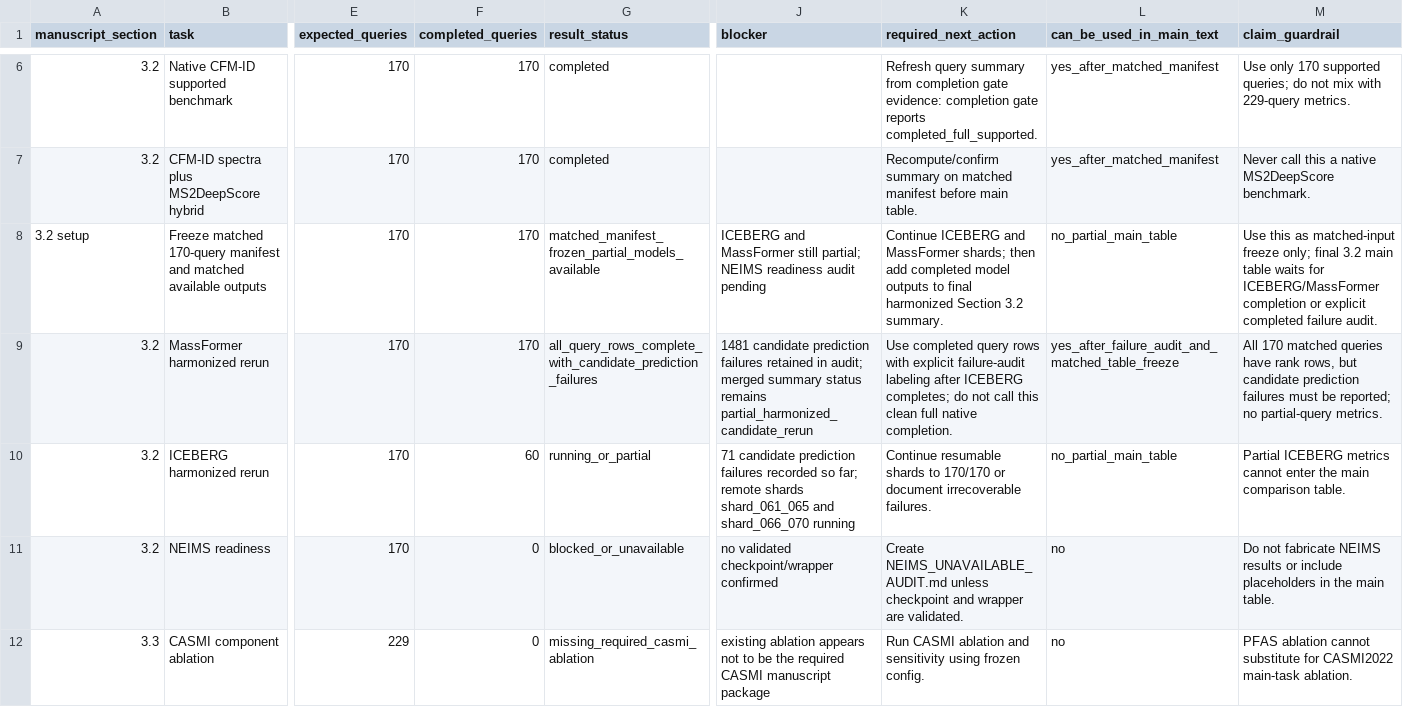
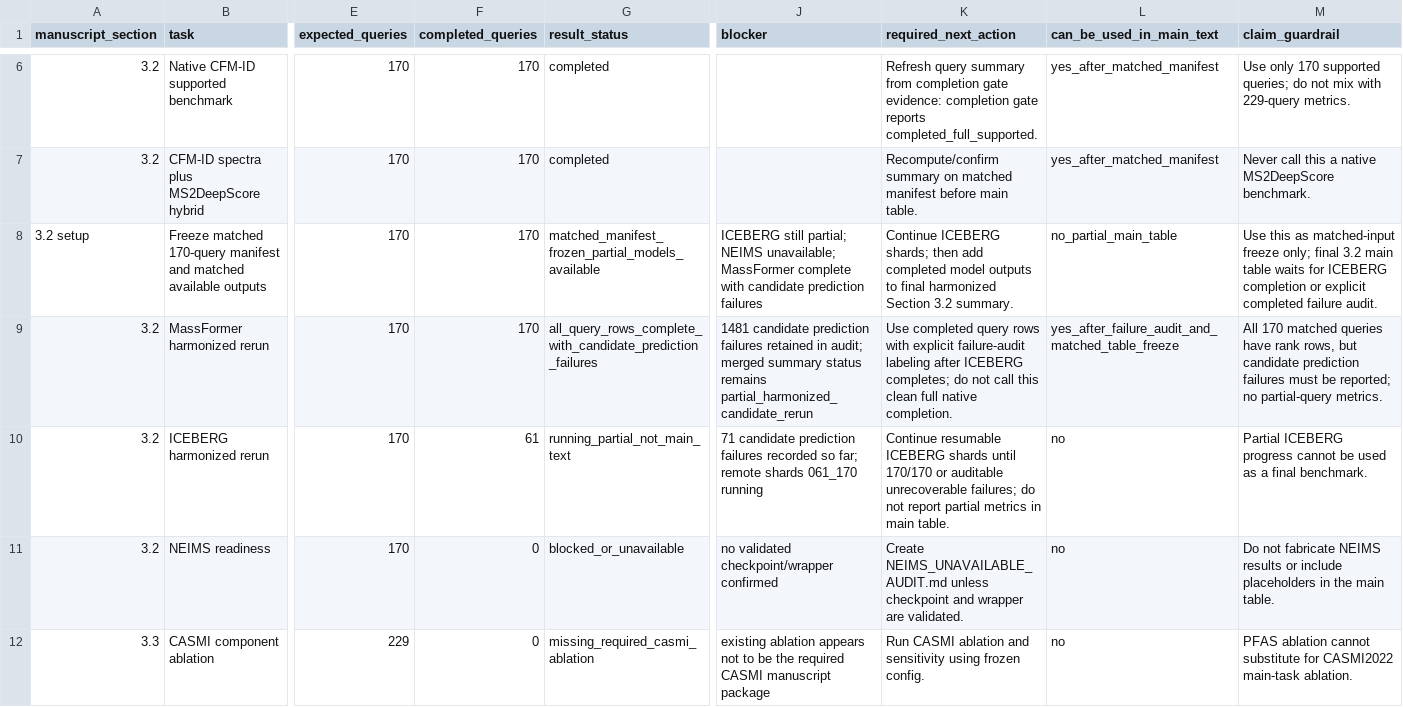
Before and after one commit to zhome1226/FragAnnotor, a CSV file: outputs/manuscript_completion_v1/status_matrix.csv, drawn as a sheet; only a part is shown, gaps mark what is left out; the diff names each change by its address in the sheet, - before the commit and + after, or states it on an @@ line.

Commit message:
Snapshot ICEBERG harmonized rerun progress

```diff
--- a/outputs/manuscript_completion_v1/status_matrix.csv
+++ b/outputs/manuscript_completion_v1/status_matrix.csv
-J8 (blocker): ICEBERG and MassFormer still partial; NEIMS readiness audit pending
+J8 (blocker): ICEBERG still partial; NEIMS unavailable; MassFormer complete with candidate prediction failures
-K8 (required_next_action): Continue ICEBERG and MassFormer shards; then…
+K8 (required_next_action): Continue ICEBERG shards; then…
-M8 (claim_guardrail): …waits for ICEBERG/MassFormer completion or…
+M8 (claim_guardrail): …waits for ICEBERG completion or…
-F10 (completed_queries): 60
+F10 (completed_queries): 61
-G10 (result_status): running_or_partial
+G10 (result_status): running_partial_not_main_text
-J10 (blocker): …remote shards shard_061_065 and shard_066_070 running
+J10 (blocker): …remote shards 061_170 running
-K10 (required_next_action): Continue resumable shards to 170/170 or document irrecoverable failures.
+K10 (required_next_action): Continue resumable ICEBERG shards until 170/170 or auditable unrecoverable failures; do not report partial metrics in main table.
-L10 (can_be_used_in_main_text): no_partial_main_table
+L10 (can_be_used_in_main_text): no
-M10 (claim_guardrail): Partial ICEBERG metrics cannot enter the main comparison table.
+M10 (claim_guardrail): Partial ICEBERG progress cannot be used as a final benchmark.
```
Also changed, not shown: 4 other files.
